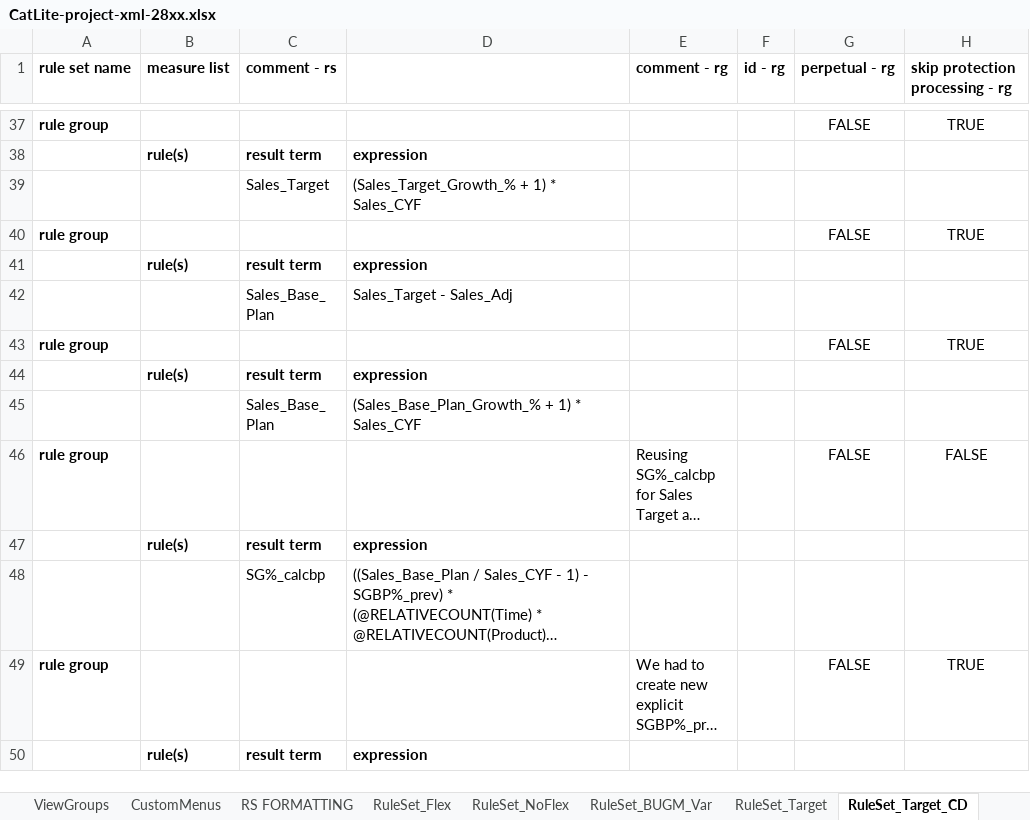
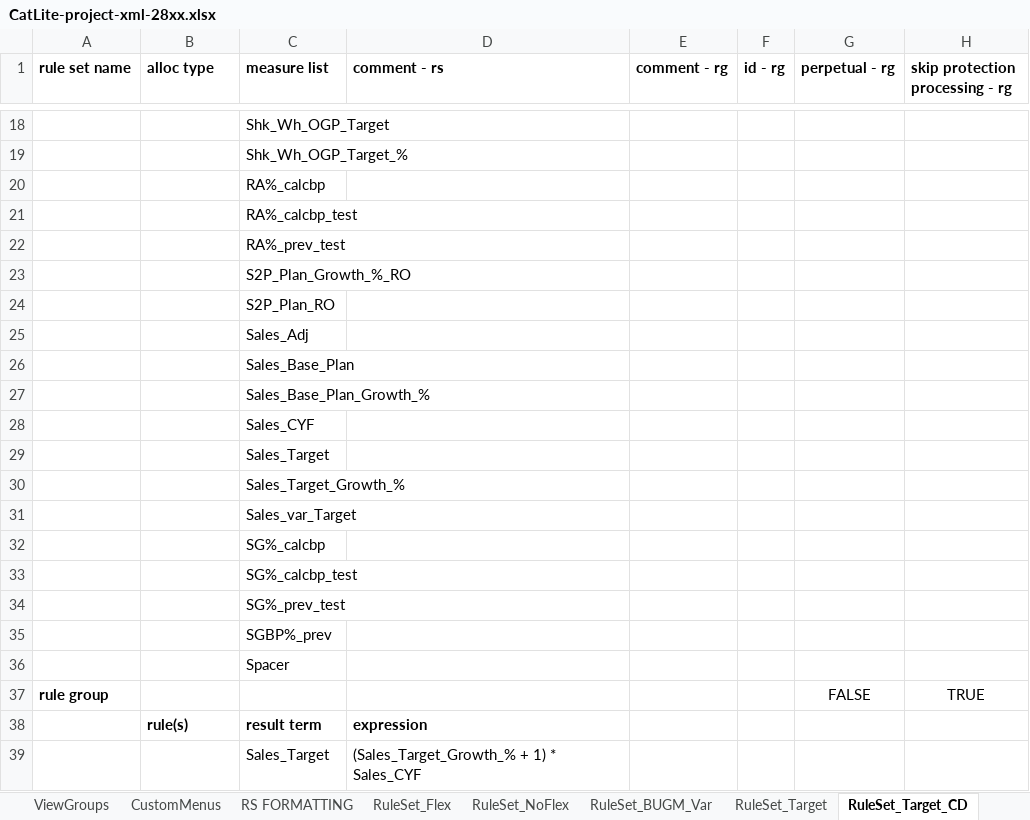
Before and after one commit to alanfarkas/test-pace-server, an Excel workbook: pace-base/test_files/CatLite-project-xml-28xx.xlsx, sheet RuleSet_Target_CD, drawn as a sheet; only a part is shown, gaps mark what is left out; the shorter side is filled out with more unchanged rows; long unchanged cells end in …; values as stored, in another font and other column widths than the file's, no borders; rows hold the shown columns only; the diff covers the shown part only; the diff names each change by its address in the sheet, - before the commit and + after, or states it on an @@ line.

Commit message:
Updating Excel files for AllocType

```diff
--- a/pace-base/test_files/CatLite-project-xml-28xx.xlsx (sheet RuleSet_Target_CD)
+++ b/pace-base/test_files/CatLite-project-xml-28xx.xlsx (sheet RuleSet_Target_CD)
-B1: measure list
+B1: alloc type
-C1: comment - rs
+C1: measure list
-D1: (empty)
+D1: comment - rs
+row 18:  |  | Shk_Wh_OGP_Target
+row 19:  |  | Shk_Wh_OGP_Target_%
+row 20:  |  | RA%_calcbp
+row 21:  |  | RA%_calcbp_test
+row 22:  |  | RA%_prev_test
+row 23:  |  | S2P_Plan_Growth_%_RO
+row 24:  |  | S2P_Plan_RO
+row 25:  |  | Sales_Adj
+row 26:  |  | Sales_Base_Plan
+row 27:  |  | Sales_Base_Plan_Growth_%
+row 28:  |  | Sales_CYF
+row 29:  |  | Sales_Target
+row 30:  |  | Sales_Target_Growth_%
+row 31:  |  | Sales_var_Target
+row 32:  |  | SG%_calcbp
+row 33:  |  | SG%_calcbp_test
+row 34:  |  | SG%_prev_test
+row 35:  |  | SGBP%_prev
+row 36:  |  | Spacer
```
Also changed, not shown: 16 added rows and 35 removed rows elsewhere in this sheet, sheet RuleSet_BUGM_Var, sheet RuleSet_NoFlex, sheet RS FORMATTING, sheet RuleSet_Target, sheet RuleSet_Flex, sheet RuleSet_TRAINING, 1 more sheet, formulas that keep their value, pace-base/test_files/2811-ExcelExport.xlsx, pace-base/test_files/2811-KatzExcelExport.xlsx, 1 other file.
